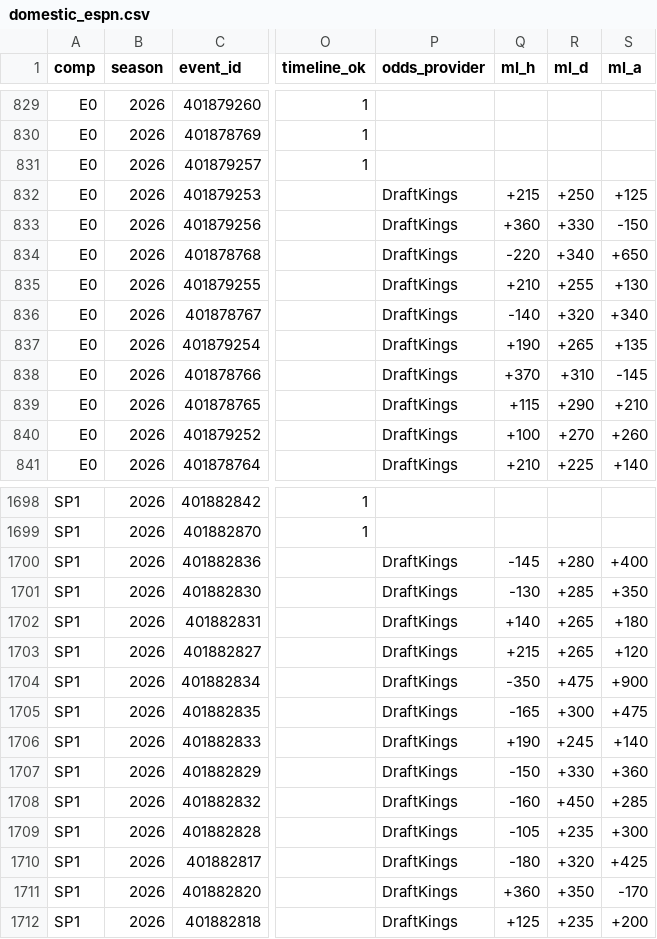
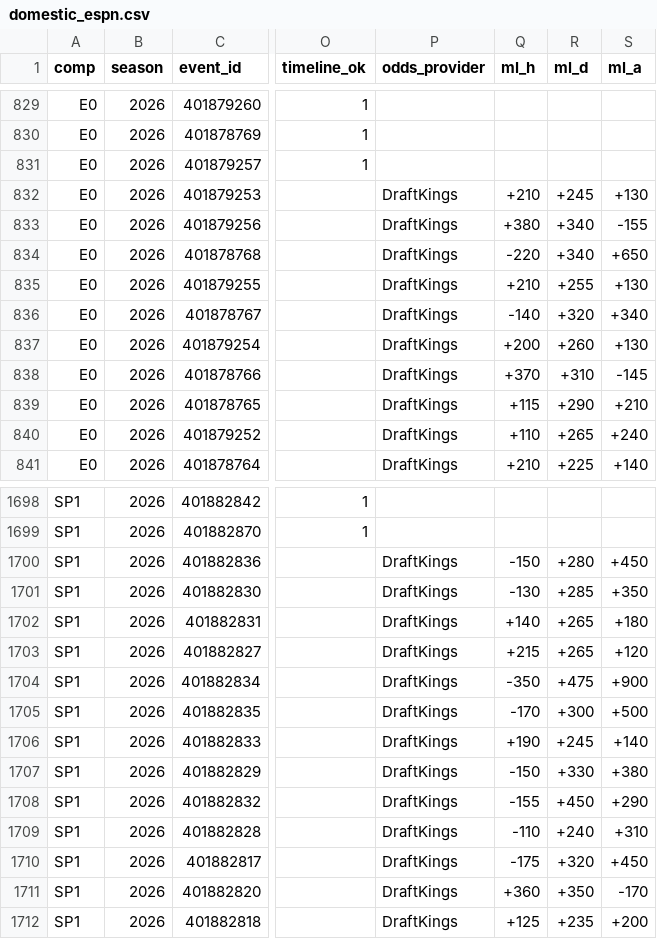
Before and after one commit to miguell2001-flj/footquant-data, a CSV file: data/domestic_espn.csv, drawn as a sheet; only a part is shown, gaps mark what is left out; the diff covers the shown part only; the diff names each change by its address in the sheet, - before the commit and + after, or states it on an @@ line.

```diff
--- a/data/domestic_espn.csv
+++ b/data/domestic_espn.csv
-Q832 (ml_h): +215
+Q832 (ml_h): +210
-R832 (ml_d): +250
+R832 (ml_d): +245
-S832 (ml_a): +125
+S832 (ml_a): +130
-Q833 (ml_h): +360
+Q833 (ml_h): +380
-R833 (ml_d): +330
+R833 (ml_d): +340
-S833 (ml_a): -150
+S833 (ml_a): -155
-Q837 (ml_h): +190
+Q837 (ml_h): +200
-R837 (ml_d): +265
+R837 (ml_d): +260
-S837 (ml_a): +135
+S837 (ml_a): +130
-Q840 (ml_h): +100
+Q840 (ml_h): +110
-R840 (ml_d): +270
+R840 (ml_d): +265
-S840 (ml_a): +260
+S840 (ml_a): +240
-Q1700 (ml_h): -145
+Q1700 (ml_h): -150
-S1700 (ml_a): +400
+S1700 (ml_a): +450
-Q1705 (ml_h): -165
+Q1705 (ml_h): -170
-S1705 (ml_a): +475
+S1705 (ml_a): +500
-S1707 (ml_a): +360
+S1707 (ml_a): +380
-Q1708 (ml_h): -160
+Q1708 (ml_h): -155
-S1708 (ml_a): +285
+S1708 (ml_a): +290
-Q1709 (ml_h): -105
+Q1709 (ml_h): -110
-R1709 (ml_d): +235
+R1709 (ml_d): +240
-S1709 (ml_a): +300
+S1709 (ml_a): +310
-Q1710 (ml_h): -180
+Q1710 (ml_h): -175
-S1710 (ml_a): +425
+S1710 (ml_a): +450
```
Also changed, not shown: 25 edited cells elsewhere in this file, data/uefa_espn.csv, 1 other file.
